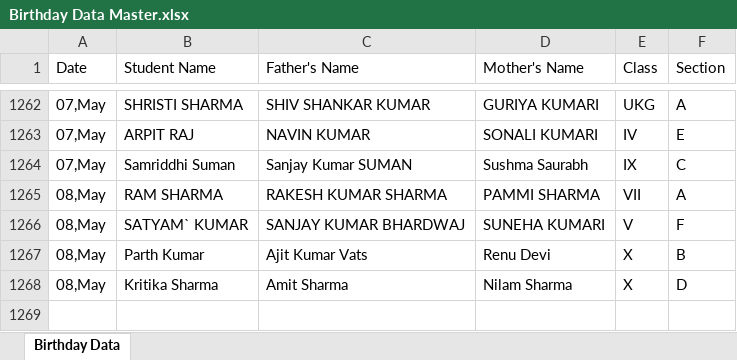
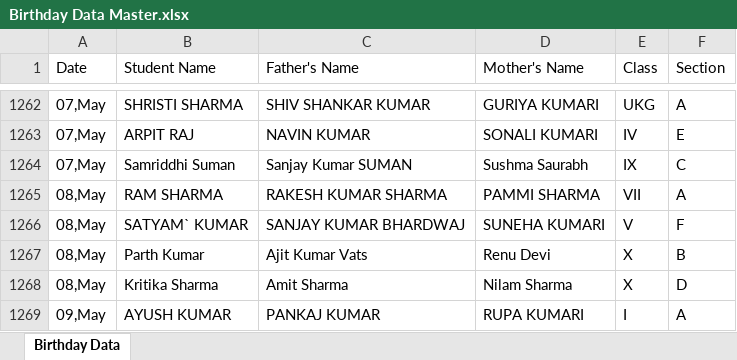
Before and after one commit to pranavsharma-io/HTML, an Excel workbook: Birthday Data Master.xlsx, sheet Birthday Data, drawn as a sheet; only a part is shown, gaps mark what is left out; values as stored, in another font and other column widths than the file's, no borders; the diff names each change by its address in the sheet, - before the commit and + after, or states it on an @@ line.

Commit message:
Automated data scrape and format for 2026-05-05

```diff
--- a/Birthday Data Master.xlsx (sheet Birthday Data)
+++ b/Birthday Data Master.xlsx (sheet Birthday Data)
+row 1269: 09,May | AYUSH KUMAR | PANKAJ KUMAR | RUPA KUMARI | I | A
```
Also changed, not shown: 2 other files.
